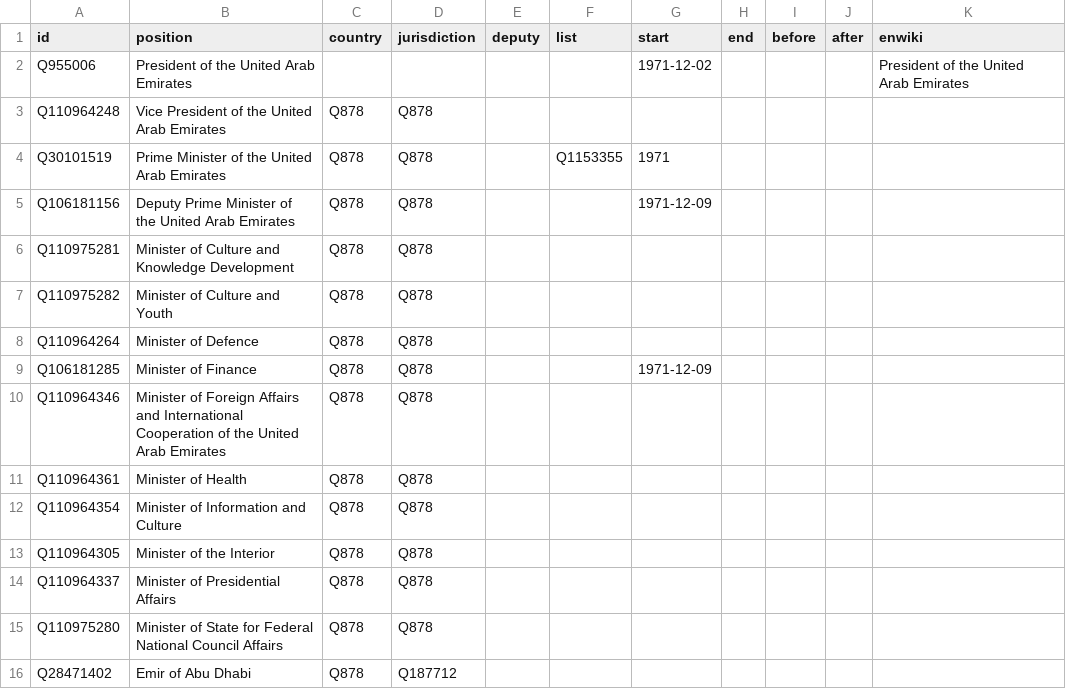
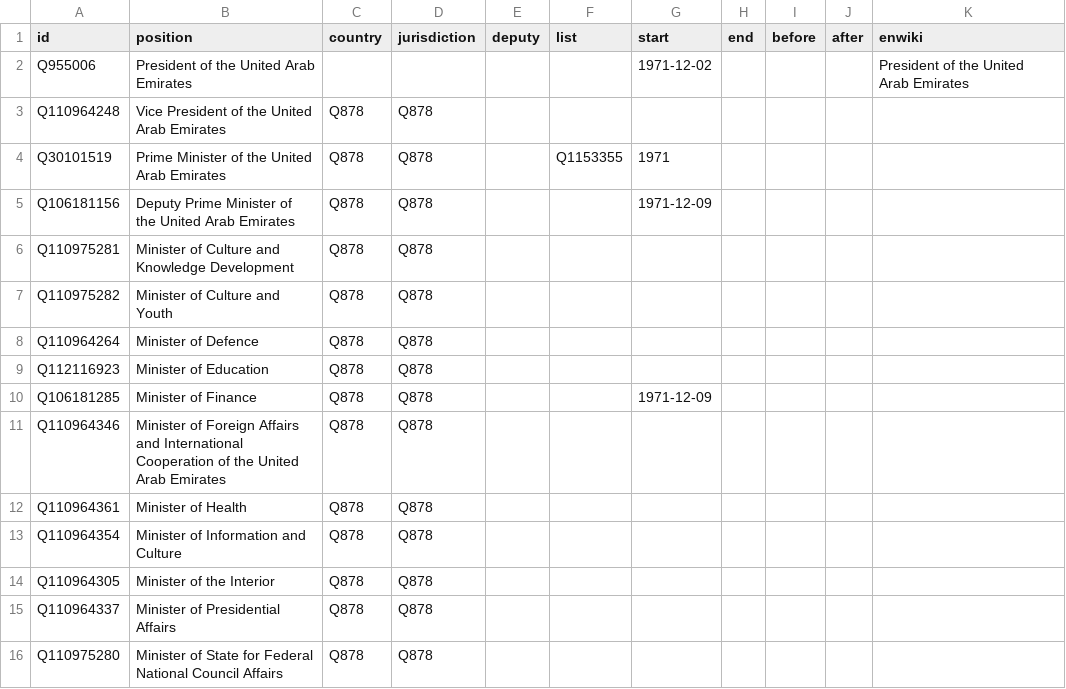
Before and after one commit to every-politician-scrapers/uae-ministers, a CSV file: html/positions.csv, drawn as a sheet; only a part is shown; the shorter side is filled out with more unchanged rows; the diff names each change by its address in the sheet, - before the commit and + after, or states it on an @@ line.

```diff
--- a/html/positions.csv
+++ b/html/positions.csv
+row 9: Q112116923 | Minister of Education | Q878 | Q878
```
Also changed, not shown: html/current.csv, html/family.csv, 2 other files.
